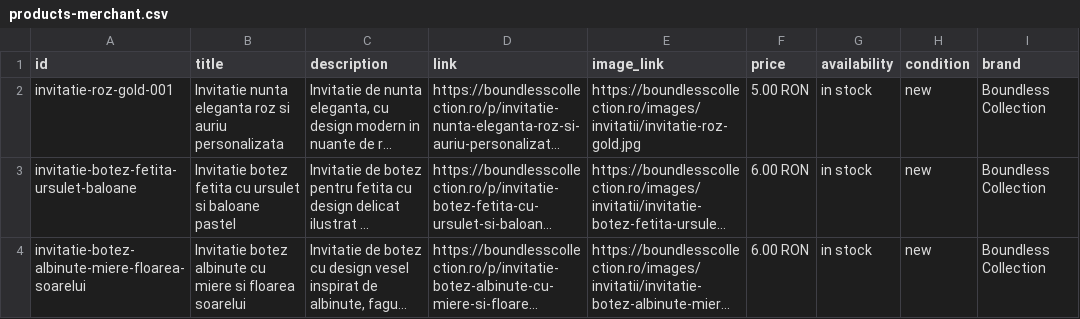
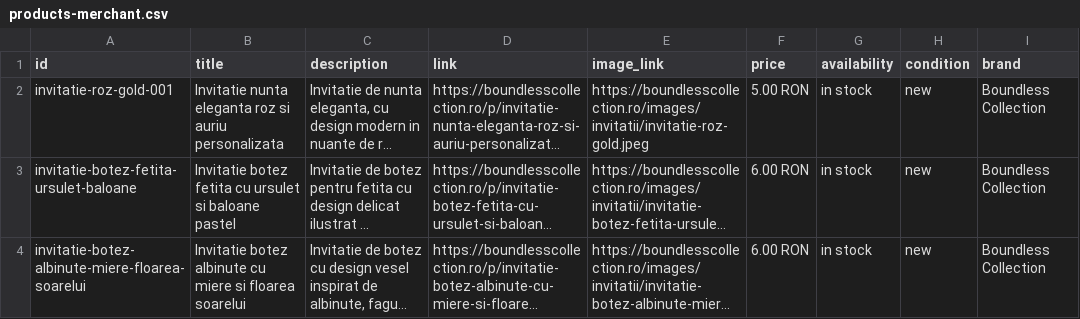
Before and after one commit to ionitadelia2-hub/boundlesscollection-site, a CSV file: public/feeds/products-merchant.csv, drawn as a sheet; only a part is shown; long unchanged cells end in …; the diff names each change by its address in the sheet, - before the commit and + after, or states it on an @@ line.

```diff
--- a/public/feeds/products-merchant.csv
+++ b/public/feeds/products-merchant.csv
-E2 (image_link): https://boundlesscollection.ro/images/invitatii/invitatie-roz-gold.jpg
+E2 (image_link): https://boundlesscollection.ro/images/invitatii/invitatie-roz-gold.jpeg
```
Also changed, not shown: content/products.csv, public/content/products.csv, 3 other files.
